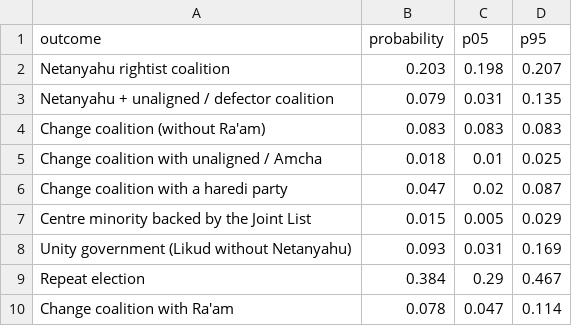
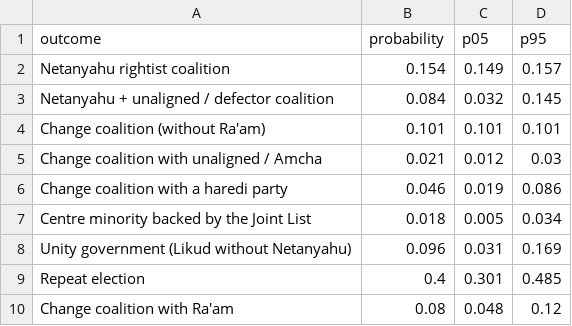
Before and after one commit to idoherling/2026_Election_Model, a CSV file: data/processed/government_formation.csv, drawn as a sheet.

```diff
--- a/data/processed/government_formation.csv
+++ b/data/processed/government_formation.csv
@@ -1,10 +1,10 @@
 outcome,probability,p05,p95
-Netanyahu rightist coalition,0.203,0.198,0.207
-Netanyahu + unaligned / defector coalition,0.079,0.031,0.135
-Change coalition (without Ra'am),0.083,0.083,0.083
-Change coalition with unaligned / Amcha,0.018,0.01,0.025
-Change coalition with a haredi party,0.047,0.02,0.087
-Centre minority backed by the Joint List,0.015,0.005,0.029
-Unity government (Likud without Netanyahu),0.093,0.031,0.169
-Repeat election,0.384,0.29,0.467
-Change coalition with Ra'am,0.078,0.047,0.114
+Netanyahu rightist coalition,0.154,0.149,0.157
+Netanyahu + unaligned / defector coalition,0.084,0.032,0.145
+Change coalition (without Ra'am),0.101,0.101,0.101
+Change coalition with unaligned / Amcha,0.021,0.012,0.03
+Change coalition with a haredi party,0.046,0.019,0.086
+Centre minority backed by the Joint List,0.018,0.005,0.034
+Unity government (Likud without Netanyahu),0.096,0.031,0.169
+Repeat election,0.4,0.301,0.485
+Change coalition with Ra'am,0.08,0.048,0.12
```
Also changed, not shown: data/processed/cec_filings.csv, data/processed/cec_party_pcts.csv, 23 other files.
